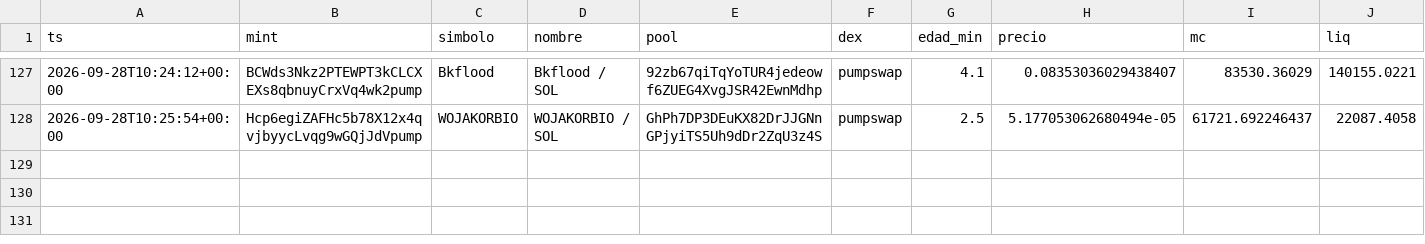
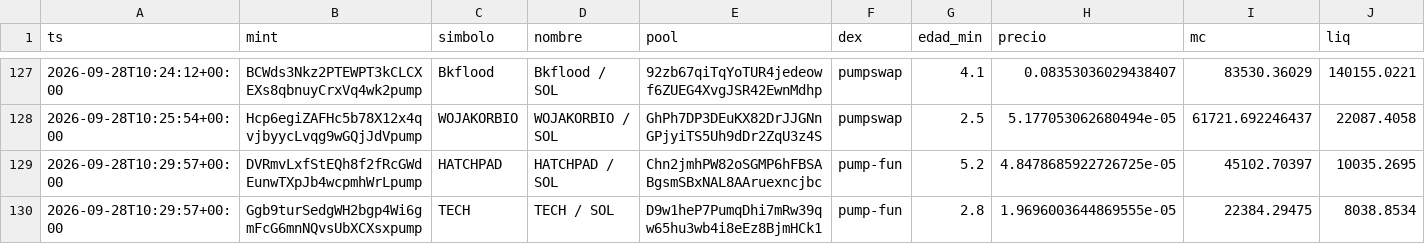
Before and after one commit to eriphelo15/An-lisis-cuantitativo, a CSV file: alertas.csv, drawn as a sheet; only a part is shown, gaps mark what is left out; rows hold the shown columns only; the diff names each change by its address in the sheet, - before the commit and + after, or states it on an @@ line.

```diff
--- a/alertas.csv
+++ b/alertas.csv
+row 129: 2026-09-28T10:29:57+00:00 | DVRmvLxfStEQh8f2fRcGWdEunwTXpJb4wcpmhWrLpump | HATCHPAD | HATCHPAD / SOL | Chn2jmhPW82oSGMP6hFBSABgsmSBxNAL8AAruexncjbc | pump-fun | 5.2 | 4.8478685922726725e-05 | 45102.70397 | 10035.2695
+row 130: 2026-09-28T10:29:57+00:00 | Ggb9turSedgWH2bgp4Wi6gmFcG6mnNQvsUbXCXsxpump | TECH | TECH / SOL | D9w1heP7PumqDhi7mRw39qw65hu3wb4i8eEz8BjmHCk1 | pump-fun | 2.8 | 1.9696003644869555e-05 | 22384.29475 | 8038.8534
```
Also changed, not shown: detecciones.csv, seguimiento.csv, 2 other files.
